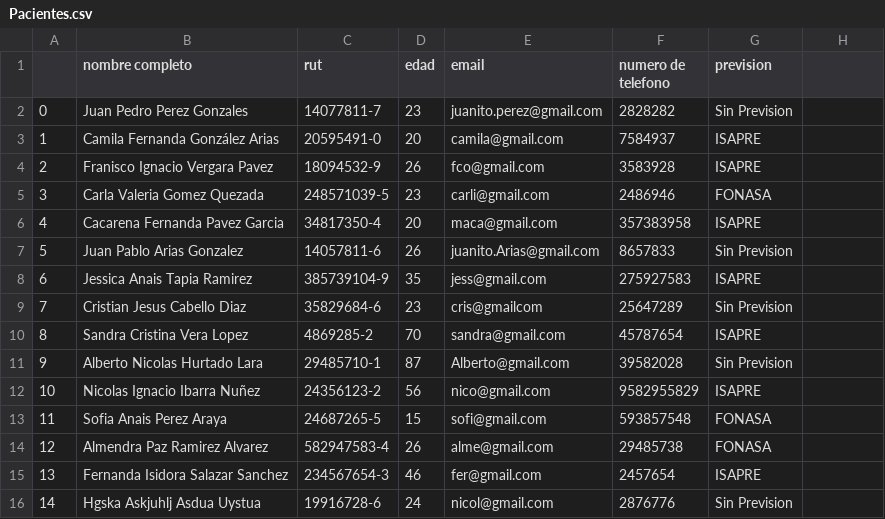
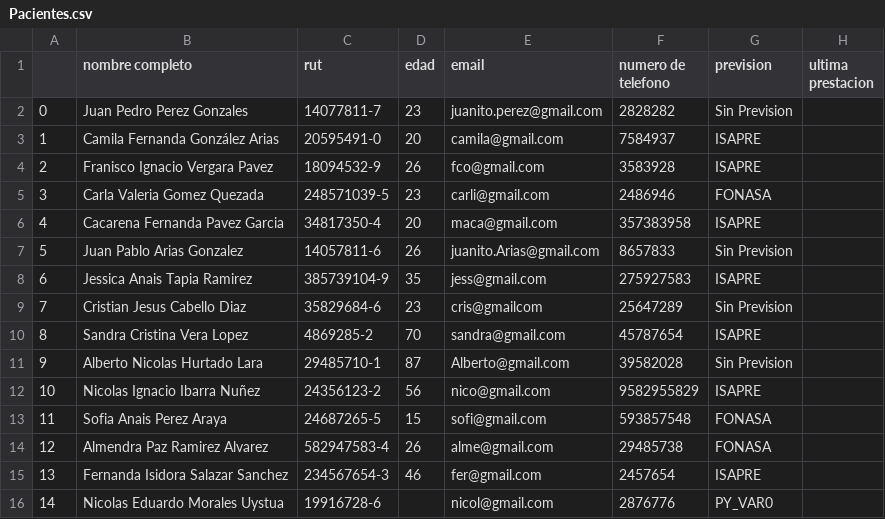
Before and after one commit to Nicolas-Montana-Baeza/consulta_medica0.0, a CSV file: datos/Pacientes.csv, drawn as a sheet; the diff names each change by its address in the sheet, - before the commit and + after, or states it on an @@ line.

```diff
--- a/datos/Pacientes.csv
+++ b/datos/Pacientes.csv
-H1: (empty)
+H1: ultima prestacion
-B16 (nombre completo): Hgska Askjuhlj Asdua Uystua
+B16 (nombre completo): Nicolas Eduardo Morales Uystua
-D16 (edad): 24
+D16 (edad): (empty)
-G16 (prevision): Sin Prevision
+G16 (prevision): PY_VAR0
```
Also changed, not shown: 3 other files.
